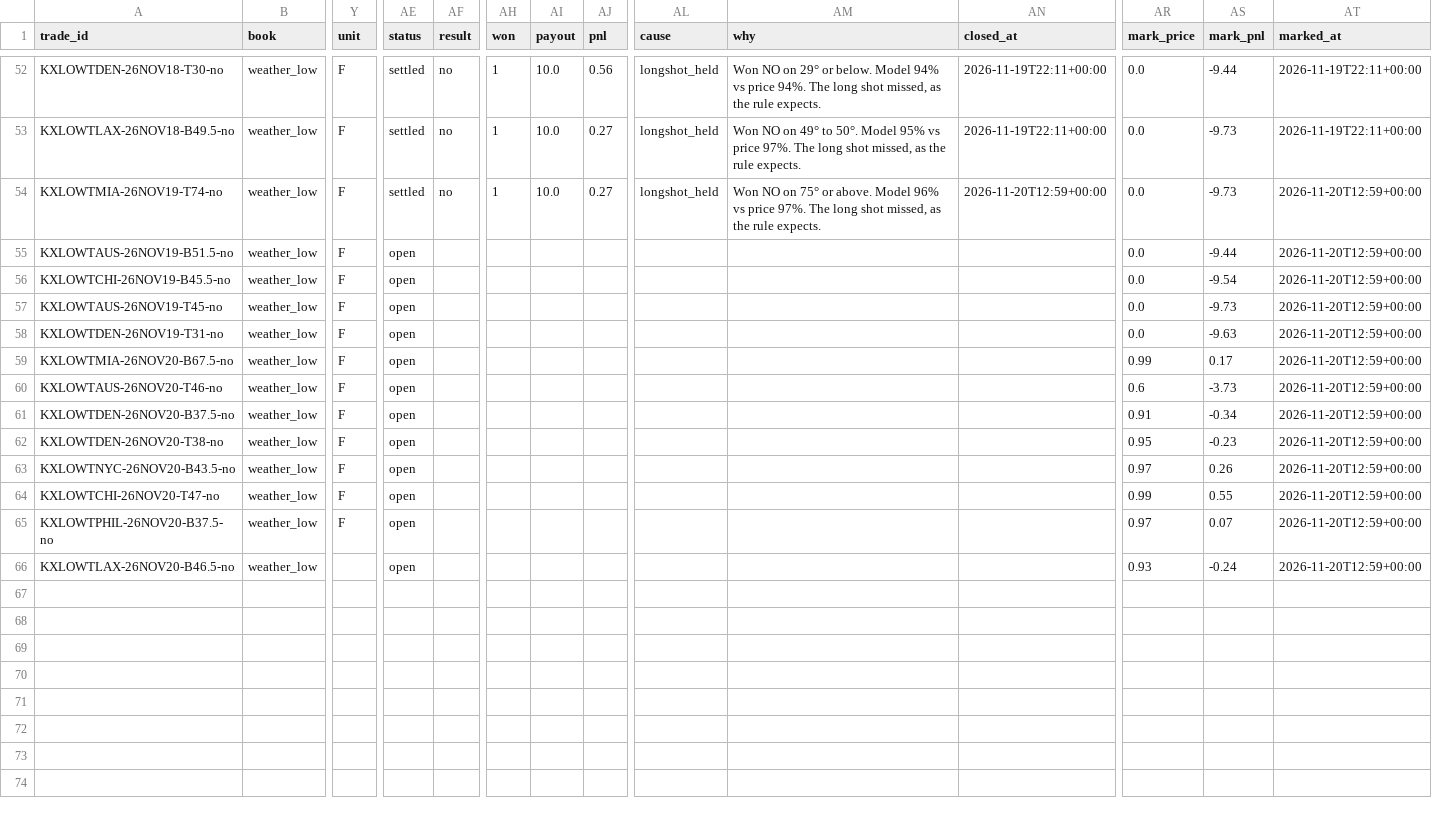
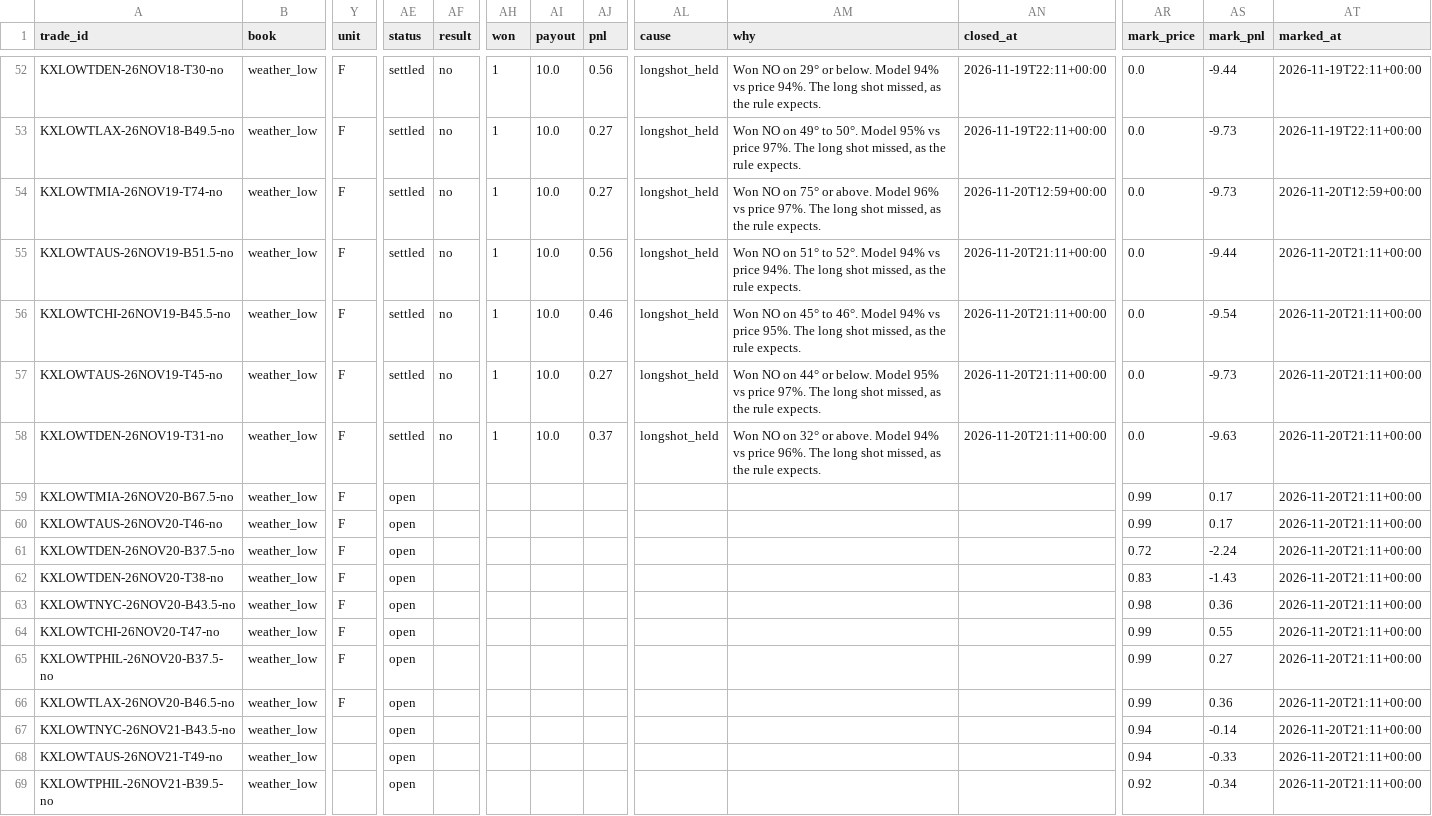
Before and after one commit to lazyloris/kalshi-analyzer, a CSV file: data/weather_low/trades.csv, drawn as a sheet; only a part is shown, gaps mark what is left out; rows hold the shown columns only; the diff names each change by its address in the sheet, - before the commit and + after, or states it on an @@ line.

```diff
--- a/data/weather_low/trades.csv
+++ b/data/weather_low/trades.csv
-AE55:AE58 (status): open
+AE55:AE58 (status): settled
-AF55:AF58 (result): (empty)
+AF55:AF58 (result): no
-AH55:AH58 (won): (empty)
+AH55:AH58 (won): 1
-AI55:AI58 (payout): (empty)
+AI55:AI58 (payout): 10.0
-AJ55 (pnl): (empty)
+AJ55 (pnl): 0.56
-AL55:AL58 (cause): (empty)
+AL55:AL58 (cause): longshot_held
-AM55 (why): (empty)
+AM55 (why): Won NO on 51° to 52°. Model 94% vs price 94%. The long shot missed, as the rule expects.
-AN55:AN58 (closed_at): (empty)
+AN55:AN58 (closed_at): 2026-11-20T21:11+00:00
-AT55:AT66 (marked_at): 2026-11-20T12:59+00:00
+AT55:AT66 (marked_at): 2026-11-20T21:11+00:00
-AJ56 (pnl): (empty)
+AJ56 (pnl): 0.46
-AM56 (why): (empty)
+AM56 (why): Won NO on 45° to 46°. Model 94% vs price 95%. The long shot missed, as the rule expects.
-AJ57 (pnl): (empty)
+AJ57 (pnl): 0.27
-AM57 (why): (empty)
+AM57 (why): Won NO on 44° or below. Model 95% vs price 97%. The long shot missed, as the rule expects.
-AJ58 (pnl): (empty)
+AJ58 (pnl): 0.37
-AM58 (why): (empty)
+AM58 (why): Won NO on 32° or above. Model 94% vs price 96%. The long shot missed, as the rule expects.
-AR60 (mark_price): 0.6
+AR60 (mark_price): 0.99
-AS60 (mark_pnl): -3.73
+AS60 (mark_pnl): 0.17
-AR61 (mark_price): 0.91
+AR61 (mark_price): 0.72
-AS61 (mark_pnl): -0.34
+AS61 (mark_pnl): -2.24
-AR62 (mark_price): 0.95
+AR62 (mark_price): 0.83
-AS62 (mark_pnl): -0.23
+AS62 (mark_pnl): -1.43
-AR63 (mark_price): 0.97
+AR63 (mark_price): 0.98
-AS63 (mark_pnl): 0.26
+AS63 (mark_pnl): 0.36
-AR65 (mark_price): 0.97
+AR65 (mark_price): 0.99
-AS65 (mark_pnl): 0.07
+AS65 (mark_pnl): 0.27
-Y66 (unit): (empty)
+Y66 (unit): F
-AR66 (mark_price): 0.93
+AR66 (mark_price): 0.99
-AS66 (mark_pnl): -0.24
+AS66 (mark_pnl): 0.36
+row 67: KXLOWTNYC-26NOV21-B43.5-no | weather_low |  | open |  |  |  |  |  |  |  | 0.94 | -0.14 | 2026-11-20T21:11+00:00
+row 68: KXLOWTAUS-26NOV21-T49-no | weather_low |  | open |  |  |  |  |  |  |  | 0.94 | -0.33 | 2026-11-20T21:11+00:00
+row 69: KXLOWTPHIL-26NOV21-B39.5-no | weather_low |  | open |  |  |  |  |  |  |  | 0.92 | -0.34 | 2026-11-20T21:11+00:00
```
Also changed, not shown: data/bitcoin/trades.csv, data/bitcoin_tod/trades.csv, 48 other files.
